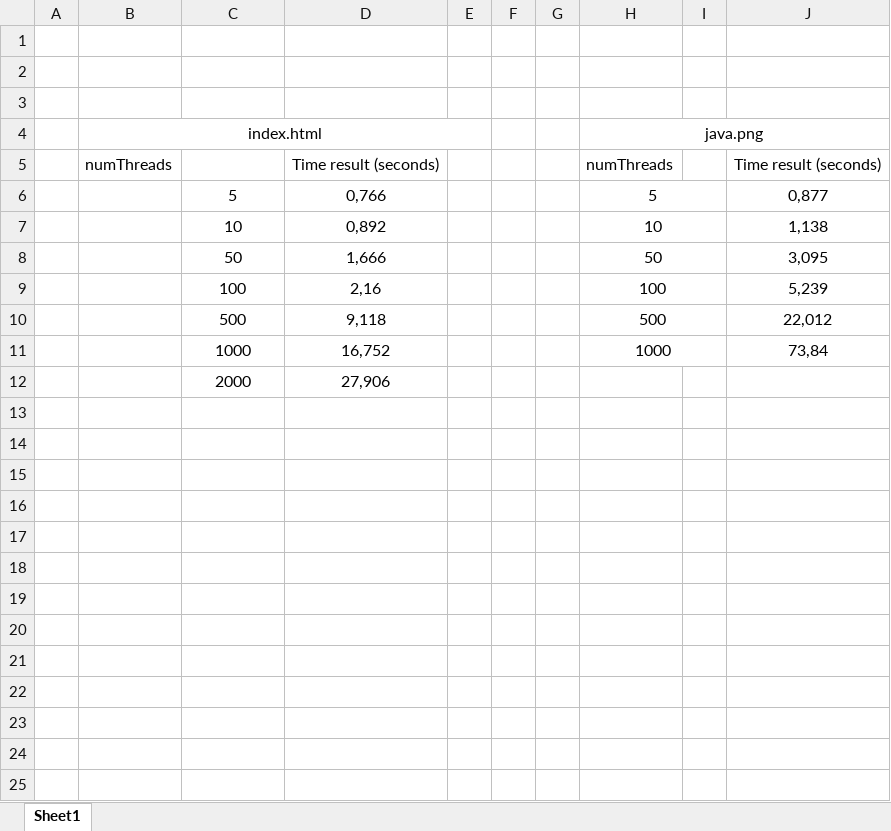
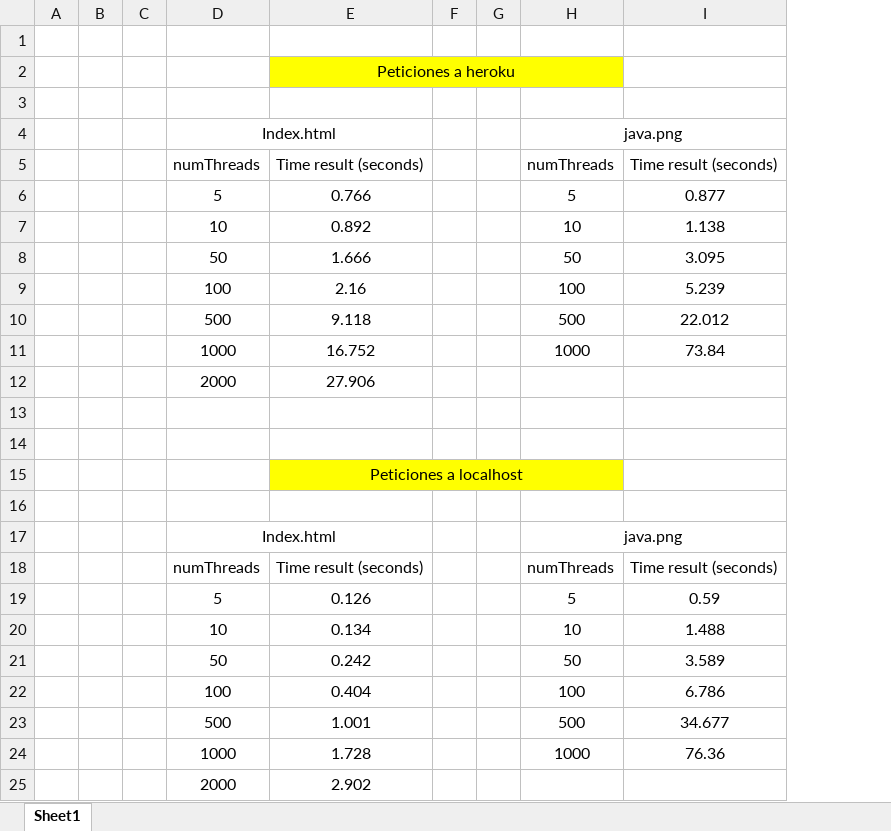
Before and after one commit to swilsonmelo/ArepAWSIntro, an Excel workbook: resources/timeGraph.xlsx, sheet Sheet1, drawn as a sheet; values as stored, in another font and other column widths than the file's, no borders; charts and pictures not drawn; removed rows and columns are numbered as before the commit, all else as after; the diff names each change by its address in the sheet, - before the commit and + after, or states it on an @@ line.

```diff
--- a/resources/timeGraph.xlsx (sheet Sheet1)
+++ b/resources/timeGraph.xlsx (sheet Sheet1)
-column B, rows 4-5: index.html | numThreads
+column B, empty
+column C, empty
-column D, rows 5-12: Time result (seconds) | 0,766 | 0,892 | 1,666 | 2,16 | 9,118 | 16,752 | 27,906
-column E, empty
+column E, rows 2-12: Peticiones a heroku |  |  | Time result (seconds) | 0.766 | 0.892 | 1.666 | 2.16 | 9.118 | 16.752 | 27.906
-column I, empty
-column J, rows 5-11: Time result (seconds) | 0,877 | 1,138 | 3,095 | 5,239 | 22,012 | 73,84
+column I, rows 5-11: Time result (seconds) | 0.877 | 1.138 | 3.095 | 5.239 | 22.012 | 73.84
-F2:H2 fill: none
+F2:H2 fill: #FFFF00
-D4: (empty)
+D4: Index.html
+D4:E4 merged
-D5: (empty)
+D5: numThreads
-H6:I6 merged
-H7:I7 merged
-H8:I8 merged
-H9:I9 merged
-H10:I10 merged
-H11:I11 merged
+row 13: (empty)
+row 14: (empty)
+row 15:  |  |  |  | Peticiones a localhost
+row 16: (empty)
+row 17:  |  |  | Index.html |  |  |  | java.png
+row 18:  |  |  | numThreads | Time result (seconds) |  |  | numThreads | Time result (seconds)
+row 19:  |  |  | 5 | 0.126 |  |  | 5 | 0.59
+row 20:  |  |  | 10 | 0.134 |  |  | 10 | 1.488
+row 21:  |  |  | 50 | 0.242 |  |  | 50 | 3.589
+row 22:  |  |  | 100 | 0.404 |  |  | 100 | 6.786
+row 23:  |  |  | 500 | 1.001 |  |  | 500 | 34.677
+row 24:  |  |  | 1000 | 1.728 |  |  | 1000 | 76.36
+row 25:  |  |  | 2000 | 2.902
```
Also changed, not shown: charts or pictures, 3 other files.
